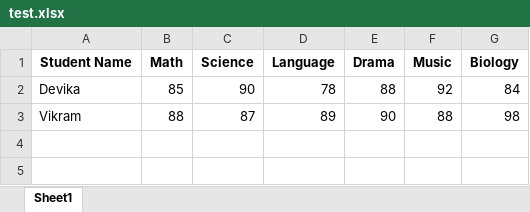
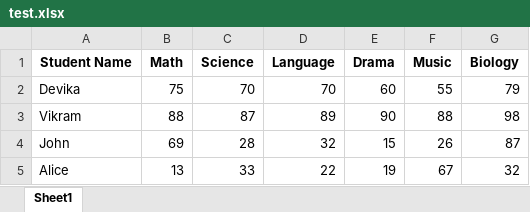
Before and after one commit to devika-vinay/CollegeAdministration, an Excel workbook: test.xlsx, sheet Sheet1, drawn as a sheet; values as stored, in another font and other column widths than the file's, no borders; the diff names each change by its address in the sheet, - before the commit and + after, or states it on an @@ line.

```diff
--- a/test.xlsx (sheet Sheet1)
+++ b/test.xlsx (sheet Sheet1)
-B2 (Math): 85
+B2 (Math): 75
-C2 (Science): 90
+C2 (Science): 70
-D2 (Language): 78
+D2 (Language): 70
-E2 (Drama): 88
+E2 (Drama): 60
-F2 (Music): 92
+F2 (Music): 55
-G2 (Biology): 84
+G2 (Biology): 79
+row 4: John | 69 | 28 | 32 | 15 | 26 | 87
+row 5: Alice | 13 | 33 | 22 | 19 | 67 | 32
```
Also changed, not shown: 1 other file.
